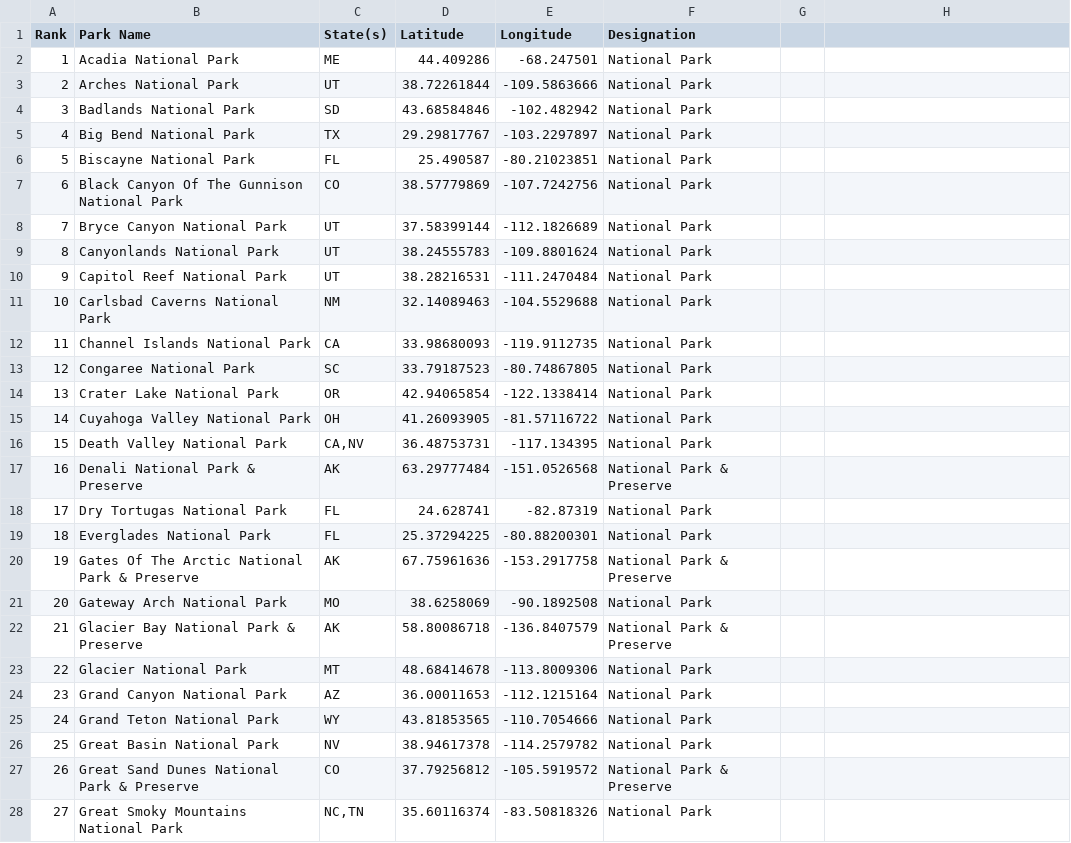
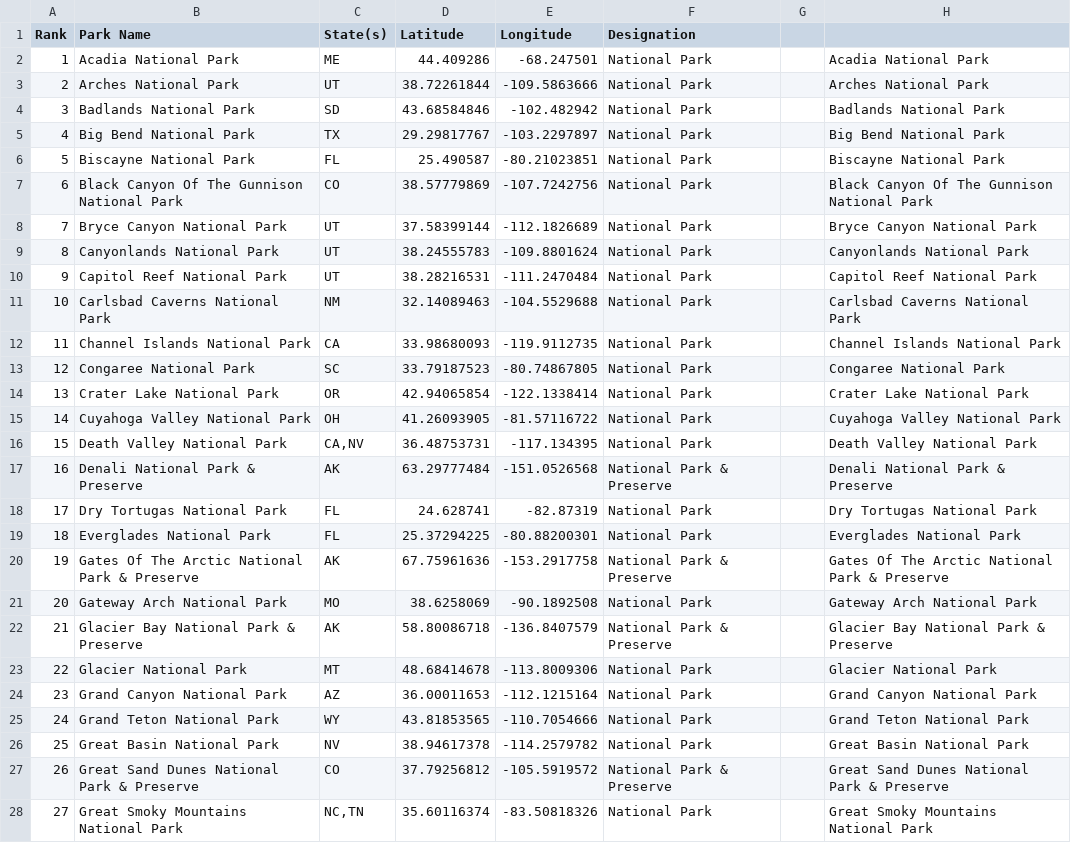
Before and after one commit to gagandeepsinghkhanuja/Data-Visualization-Projects-Tableau, a CSV file: Project3 - National Parks(USA)/Input/6 - National Parks with Geo Location and States.csv, drawn as a sheet; only a part is shown; the diff covers the shown part only.

Commit message:
Update 6 - National Parks with Geo Location and States.csv

```diff
--- a/Project3 - National Parks(USA)/Input/6 - National Parks with Geo Location and States.csv
+++ b/Project3 - National Parks(USA)/Input/6 - National Parks with Geo Location and States.csv
@@ -2,27 +2,27 @@ Rank,Park Name,State(s),Latitude,Longitude,Designation
-1,Acadia National Park,ME,44.409286,-68.247501,National Park
-2,Arches National Park,UT,38.72261844,-109.5863666,National Park
-3,Badlands National Park,SD,43.68584846,-102.482942,National Park
-4,Big Bend National Park,TX,29.29817767,-103.2297897,National Park
-5,Biscayne National Park,FL,25.490587,-80.21023851,National Park
-6,Black Canyon Of The Gunnison National Park,CO,38.57779869,-107.7242756,National Park
-7,Bryce Canyon National Park,UT,37.58399144,-112.1826689,National Park
-8,Canyonlands National Park,UT,38.24555783,-109.8801624,National Park
-9,Capitol Reef National Park,UT,38.28216531,-111.2470484,National Park
-10,Carlsbad Caverns National Park,NM,32.14089463,-104.5529688,National Park
-11,Channel Islands National Park,CA,33.98680093,-119.9112735,National Park
-12,Congaree National Park,SC,33.79187523,-80.74867805,National Park
-13,Crater Lake National Park,OR,42.94065854,-122.1338414,National Park
-14,Cuyahoga Valley National Park,OH,41.26093905,-81.57116722,National Park
-15,Death Valley National Park,"CA,NV",36.48753731,-117.134395,National Park
-16,Denali National Park & Preserve,AK,63.29777484,-151.0526568,National Park & Preserve
-17,Dry Tortugas National Park,FL,24.628741,-82.87319,National Park
-18,Everglades National Park,FL,25.37294225,-80.88200301,National Park
-19,Gates Of The Arctic National Park & Preserve,AK,67.75961636,-153.2917758,National Park & Preserve
-20,Gateway Arch National Park,MO,38.6258069,-90.1892508,National Park
-21,Glacier Bay National Park & Preserve,AK,58.80086718,-136.8407579,National Park & Preserve
-22,Glacier National Park,MT,48.68414678,-113.8009306,National Park
-23,Grand Canyon National Park,AZ,36.00011653,-112.1215164,National Park
-24,Grand Teton National Park,WY,43.81853565,-110.7054666,National Park
-25,Great Basin National Park,NV,38.94617378,-114.2579782,National Park
-26,Great Sand Dunes National Park & Preserve,CO,37.79256812,-105.5919572,National Park & Preserve
-27,Great Smoky Mountains National Park,"NC,TN",35.60116374,-83.50818326,National Park
+1,Acadia National Park,ME,44.409286,-68.247501,National Park,,Acadia National Park
+2,Arches National Park,UT,38.72261844,-109.5863666,National Park,,Arches National Park
+3,Badlands National Park,SD,43.68584846,-102.482942,National Park,,Badlands National Park
+4,Big Bend National Park,TX,29.29817767,-103.2297897,National Park,,Big Bend National Park
+5,Biscayne National Park,FL,25.490587,-80.21023851,National Park,,Biscayne National Park
+6,Black Canyon Of The Gunnison National Park,CO,38.57779869,-107.7242756,National Park,,Black Canyon Of The Gunnison National Park
+7,Bryce Canyon National Park,UT,37.58399144,-112.1826689,National Park,,Bryce Canyon National Park
+8,Canyonlands National Park,UT,38.24555783,-109.8801624,National Park,,Canyonlands National Park
+9,Capitol Reef National Park,UT,38.28216531,-111.2470484,National Park,,Capitol Reef National Park
+10,Carlsbad Caverns National Park,NM,32.14089463,-104.5529688,National Park,,Carlsbad Caverns National Park
+11,Channel Islands National Park,CA,33.98680093,-119.9112735,National Park,,Channel Islands National Park
+12,Congaree National Park,SC,33.79187523,-80.74867805,National Park,,Congaree National Park
+13,Crater Lake National Park,OR,42.94065854,-122.1338414,National Park,,Crater Lake National Park
+14,Cuyahoga Valley National Park,OH,41.26093905,-81.57116722,National Park,,Cuyahoga Valley National Park
+15,Death Valley National Park,"CA,NV",36.48753731,-117.134395,National Park,,Death Valley National Park
+16,Denali National Park & Preserve,AK,63.29777484,-151.0526568,National Park & Preserve,,Denali National Park & Preserve
+17,Dry Tortugas National Park,FL,24.628741,-82.87319,National Park,,Dry Tortugas National Park
+18,Everglades National Park,FL,25.37294225,-80.88200301,National Park,,Everglades National Park
+19,Gates Of The Arctic National Park & Preserve,AK,67.75961636,-153.2917758,National Park & Preserve,,Gates Of The Arctic National Park & Preserve
+20,Gateway Arch National Park,MO,38.6258069,-90.1892508,National Park,,Gateway Arch National Park
+21,Glacier Bay National Park & Preserve,AK,58.80086718,-136.8407579,National Park & Preserve,,Glacier Bay National Park & Preserve
+22,Glacier National Park,MT,48.68414678,-113.8009306,National Park,,Glacier National Park
+23,Grand Canyon National Park,AZ,36.00011653,-112.1215164,National Park,,Grand Canyon National Park
+24,Grand Teton National Park,WY,43.81853565,-110.7054666,National Park,,Grand Teton National Park
+25,Great Basin National Park,NV,38.94617378,-114.2579782,National Park,,Great Basin National Park
+26,Great Sand Dunes National Park & Preserve,CO,37.79256812,-105.5919572,National Park & Preserve,,Great Sand Dunes National Park & Preserve
+27,Great Smoky Mountains National Park,"NC,TN",35.60116374,-83.50818326,National Park,,Great Smoky Mountains National Park
```
Also changed, not shown: 36 edited cells elsewhere in this file.
